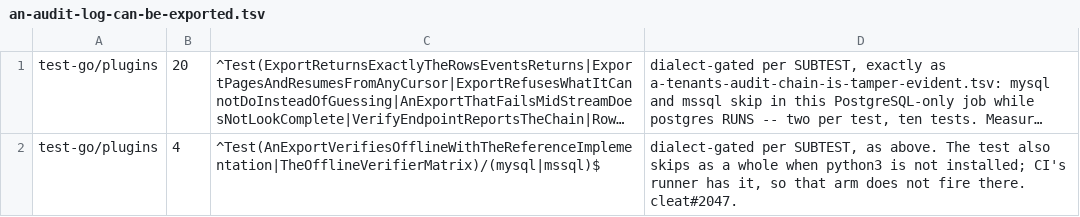
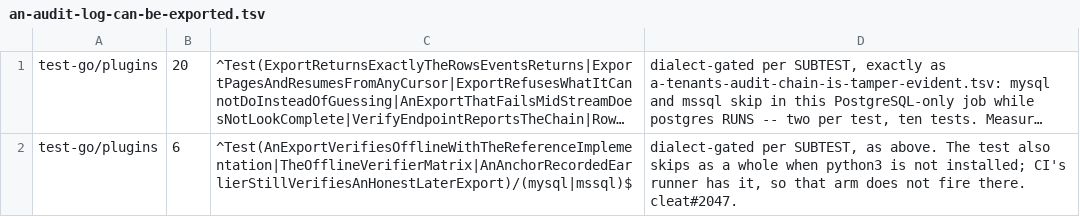
Before and after one commit to cleat-team/cleat, a TSV file: scripts/skip-ledger.d/an-audit-log-can-be-exported.tsv, drawn as a sheet; long unchanged cells end in …; the diff names each change by its address in the sheet, - before the commit and + after, or states it on an @@ line.

```diff
--- a/scripts/skip-ledger.d/an-audit-log-can-be-exported.tsv
+++ b/scripts/skip-ledger.d/an-audit-log-can-be-exported.tsv
-B2: 4
+B2: 6
-C2: ^Test(AnExportVerifiesOfflineWithTheReferenceImplementation|TheOfflineVerifierMatrix)/(mysql|mssql)$
+C2: ^Test(AnExportVerifiesOfflineWithTheReferenceImplementation|TheOfflineVerifierMatrix|AnAnchorRecordedEarlierStillVerifiesAnHonestLaterExport)/(mysql|mssql)$
```
Also changed, not shown: 6 other files.
